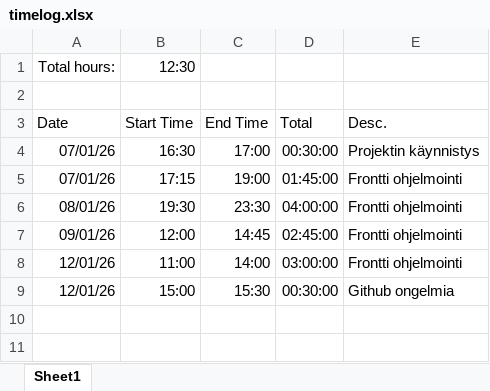
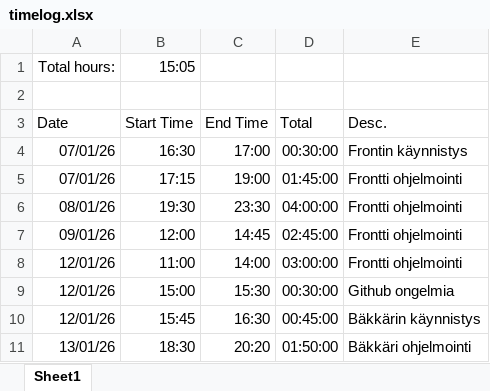
Before and after one commit to sjkorpela/riichi-mahjong-hand-points-calculator, an Excel workbook: timelog.xlsx, sheet Sheet1, drawn as a sheet; values as stored, in another font and other column widths than the file's, no borders; the diff names each change by its address in the sheet, - before the commit and + after, or states it on an @@ line.

Commit message:
Update Timelog

```diff
--- a/timelog.xlsx (sheet Sheet1)
+++ b/timelog.xlsx (sheet Sheet1)
-B1 (Start Time): 12:30
+B1 (Start Time): 15:05
-E4 (Desc.): Projektin käynnistys
+E4 (Desc.): Frontin käynnistys
+row 10: 12/01/26 | 15:45 | 16:30 | 00:45:00 | Bäkkärin käynnistys
+row 11: 13/01/26 | 18:30 | 20:20 | 01:50:00 | Bäkkäri ohjelmointi
```
